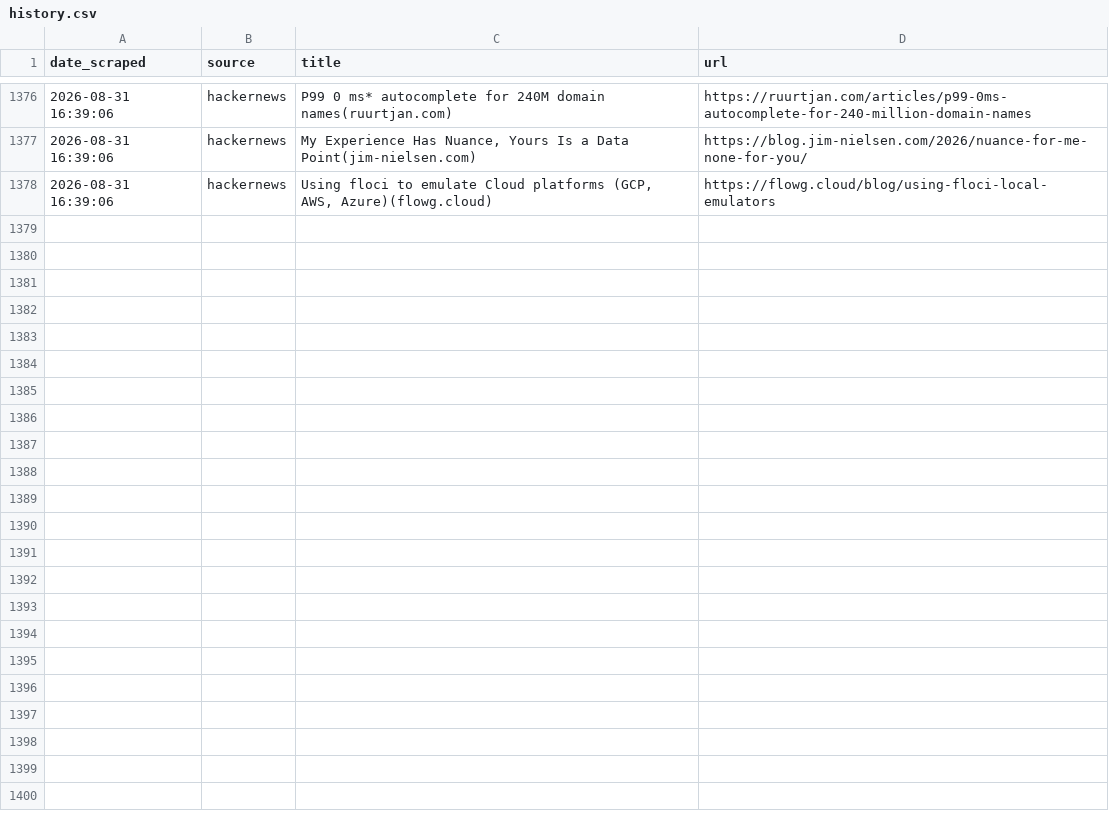
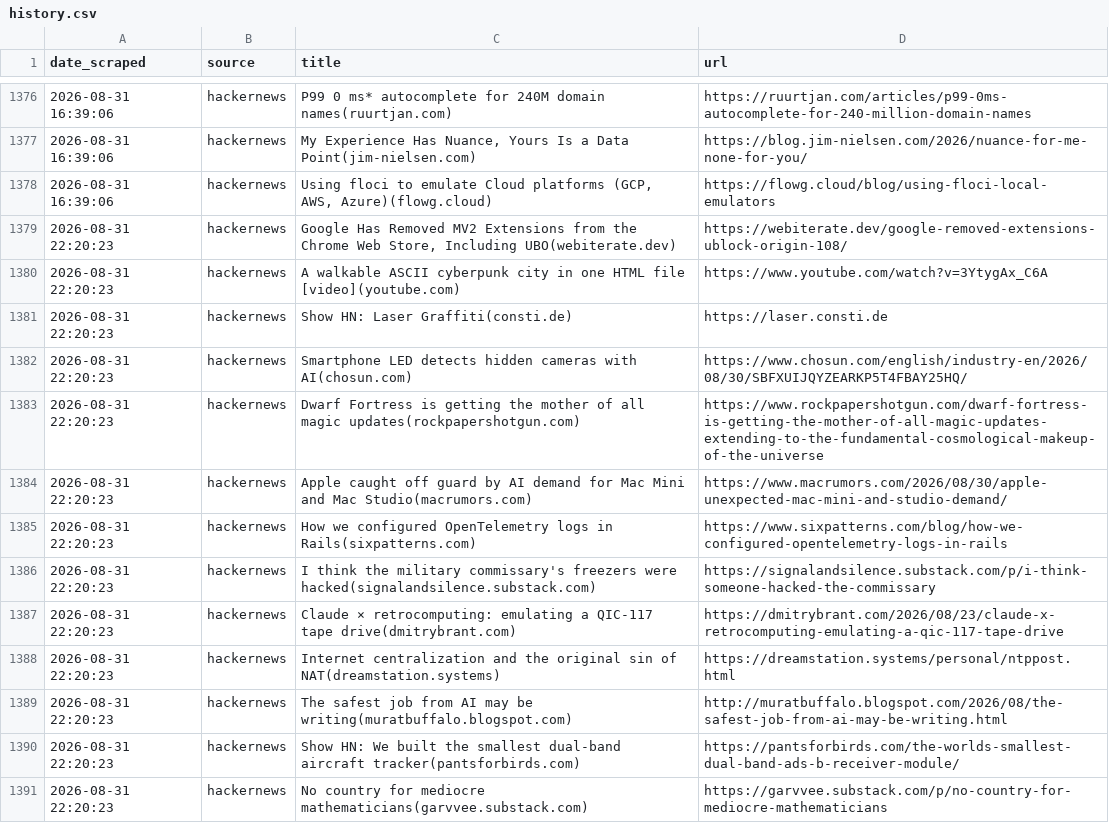
Before and after one commit to yosserayari/trendwatch, a CSV file: storage/history.csv, drawn as a sheet; only a part is shown, gaps mark what is left out; the diff names each change by its address in the sheet, - before the commit and + after, or states it on an @@ line.

```diff
--- a/storage/history.csv
+++ b/storage/history.csv
+row 1379: 2026-08-31 22:20:23 | hackernews | Google Has Removed MV2 Extensions from the Chrome Web Store, Including UBO(webiterate.dev) | https://webiterate.dev/google-removed-extensions-ublock-origin-108/
+row 1380: 2026-08-31 22:20:23 | hackernews | A walkable ASCII cyberpunk city in one HTML file [video](youtube.com) | https://www.youtube.com/watch?v=3YtygAx_C6A
+row 1381: 2026-08-31 22:20:23 | hackernews | Show HN: Laser Graffiti(consti.de) | https://laser.consti.de
+row 1382: 2026-08-31 22:20:23 | hackernews | Smartphone LED detects hidden cameras with AI(chosun.com) | https://www.chosun.com/english/industry-en/2026/08/30/SBFXUIJQYZEARKP5T4FBAY25HQ/
+row 1383: 2026-08-31 22:20:23 | hackernews | Dwarf Fortress is getting the mother of all magic updates(rockpapershotgun.com) | https://www.rockpapershotgun.com/dwarf-fortress-is-getting-the-mother-of-all-magic-updates-extending-to-the-fundamental-cosmological-makeup-of-the-universe
+row 1384: 2026-08-31 22:20:23 | hackernews | Apple caught off guard by AI demand for Mac Mini and Mac Studio(macrumors.com) | https://www.macrumors.com/2026/08/30/apple-unexpected-mac-mini-and-studio-demand/
+row 1385: 2026-08-31 22:20:23 | hackernews | How we configured OpenTelemetry logs in Rails(sixpatterns.com) | https://www.sixpatterns.com/blog/how-we-configured-opentelemetry-logs-in-rails
+row 1386: 2026-08-31 22:20:23 | hackernews | I think the military commissary's freezers were hacked(signalandsilence.substack.com) | https://signalandsilence.substack.com/p/i-think-someone-hacked-the-commissary
+row 1387: 2026-08-31 22:20:23 | hackernews | Claude × retrocomputing: emulating a QIC-117 tape drive(dmitrybrant.com) | https://dmitrybrant.com/2026/08/23/claude-x-retrocomputing-emulating-a-qic-117-tape-drive
+row 1388: 2026-08-31 22:20:23 | hackernews | Internet centralization and the original sin of NAT(dreamstation.systems) | https://dreamstation.systems/personal/ntppost.html
+row 1389: 2026-08-31 22:20:23 | hackernews | The safest job from AI may be writing(muratbuffalo.blogspot.com) | http://muratbuffalo.blogspot.com/2026/08/the-safest-job-from-ai-may-be-writing.html
+row 1390: 2026-08-31 22:20:23 | hackernews | Show HN: We built the smallest dual-band aircraft tracker(pantsforbirds.com) | https://pantsforbirds.com/the-worlds-smallest-dual-band-ads-b-receiver-module/
+row 1391: 2026-08-31 22:20:23 | hackernews | No country for mediocre mathematicians(garvvee.substack.com) | https://garvvee.substack.com/p/no-country-for-mediocre-mathematicians
```
